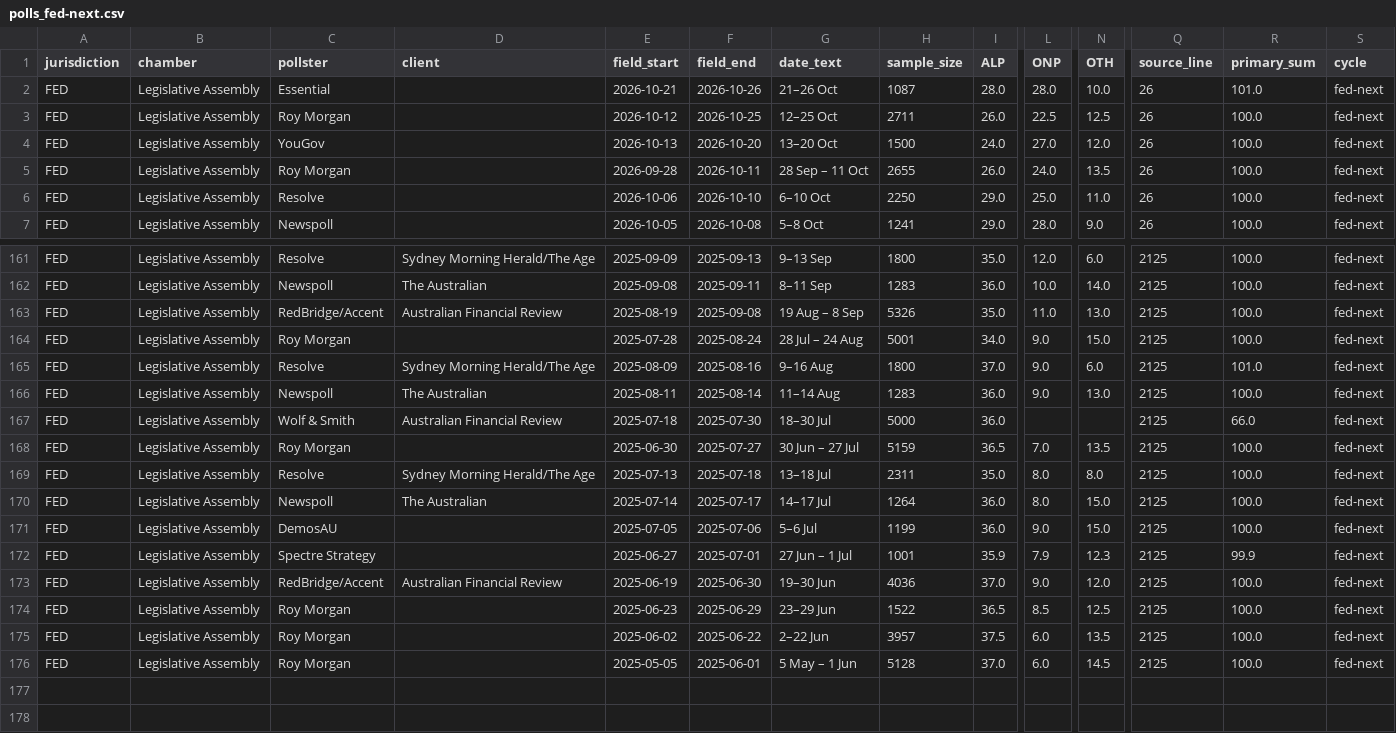
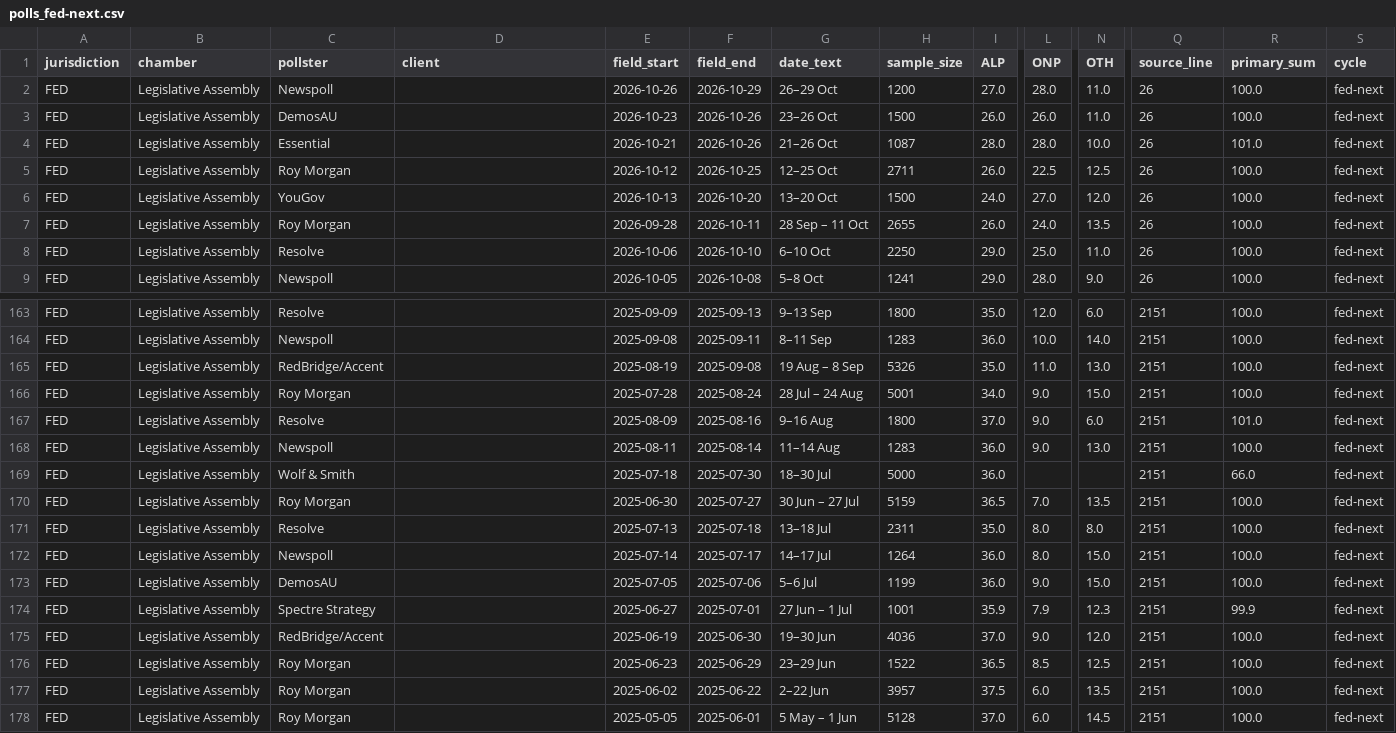
Before and after one commit to RPBatchelor/crystal-ballot, a CSV file: data/processed/polls_fed-next.csv, drawn as a sheet; only a part is shown, gaps mark what is left out; addresses are those after the commit; rows hold the shown columns only; the diff covers the shown part only; the diff names each change by its address in the sheet, - before the commit and + after, or states it on an @@ line.

```diff
--- a/data/processed/polls_fed-next.csv
+++ b/data/processed/polls_fed-next.csv
+row 2: FED | Legislative Assembly | Newspoll |  | 2026-10-26 | 2026-10-29 | 26–29 Oct | 1200 | 27.0 | 28.0 | 11.0 | 26 | 100.0 | fed-next
+row 3: FED | Legislative Assembly | DemosAU |  | 2026-10-23 | 2026-10-26 | 23–26 Oct | 1500 | 26.0 | 26.0 | 11.0 | 26 | 100.0 | fed-next
-D163 (client): Sydney Morning Herald/The Age
+D163 (client): (empty)
-Q163:Q178 (source_line): 2125
+Q163:Q178 (source_line): 2151
-D164 (client): The Australian
+D164 (client): (empty)
-D165 (client): Australian Financial Review
+D165 (client): (empty)
-D167 (client): Sydney Morning Herald/The Age
+D167 (client): (empty)
-D168 (client): The Australian
+D168 (client): (empty)
-D169 (client): Australian Financial Review
+D169 (client): (empty)
-D171 (client): Sydney Morning Herald/The Age
+D171 (client): (empty)
-D172 (client): The Australian
+D172 (client): (empty)
-D175 (client): Australian Financial Review
+D175 (client): (empty)
```
Also changed, not shown: 44 edited cells elsewhere in this file, data/processed/events_fed-next.csv, data/processed/polls_fed_all.csv, 14 other files.
